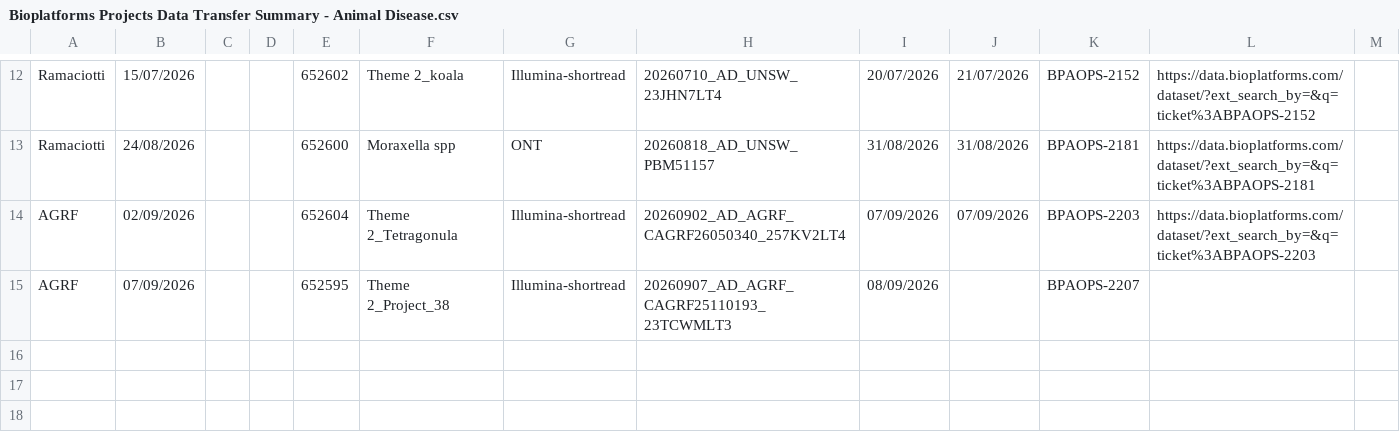
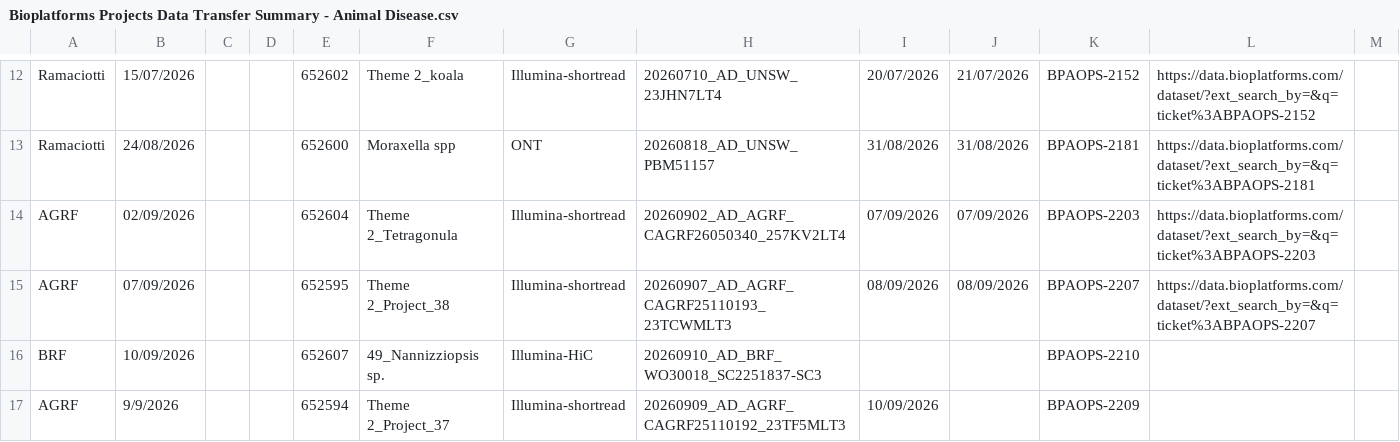
Before and after one commit to BioplatformsAustralia/bpa-ingest, a CSV file: track-metadata/google-drive/Bioplatforms Projects Data Transfer Summary - Animal Disease.csv, drawn as a sheet; only a part is shown, gaps mark what is left out.

Commit message:
BPAOPS-2209 - Ingest 23TF5MLT3 for Animal Diseases

```diff
--- a/track-metadata/google-drive/Bioplatforms Projects Data Transfer Summary - Animal Disease.csv
+++ b/track-metadata/google-drive/Bioplatforms Projects Data Transfer Summary - Animal Disease.csv
@@ -14,2 +14,4 @@ Ramaciotti,24/08/2026,,,652600,Moraxella spp,ONT,20260818_AD_UNSW_PBM51157,31/08
 AGRF,02/09/2026,,,652604,Theme 2_Tetragonula,Illumina-shortread,20260902_AD_AGRF_CAGRF26050340_257KV2LT4,07/09/2026,07/09/2026,BPAOPS-2203,https://data.bioplatforms.com/dataset/?ext_search_by=&q=ticket%3ABPAOPS-2203,
-AGRF,07/09/2026,,,652595,Theme 2_Project_38,Illumina-shortread,20260907_AD_AGRF_CAGRF25110193_23TCWMLT3,08/09/2026,,BPAOPS-2207,,
+AGRF,07/09/2026,,,652595,Theme 2_Project_38,Illumina-shortread,20260907_AD_AGRF_CAGRF25110193_23TCWMLT3,08/09/2026,08/09/2026,BPAOPS-2207,https://data.bioplatforms.com/dataset/?ext_search_by=&q=ticket%3ABPAOPS-2207,
+BRF,10/09/2026,,,652607,49_Nannizziopsis sp.,Illumina-HiC,20260910_AD_BRF_WO30018_SC2251837-SC3,,,BPAOPS-2210,,
+AGRF,9/9/2026,,,652594,Theme 2_Project_37,Illumina-shortread,20260909_AD_AGRF_CAGRF25110192_23TF5MLT3,10/09/2026,,BPAOPS-2209,,
```
